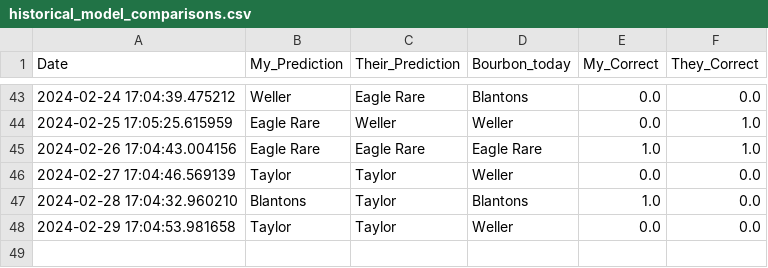
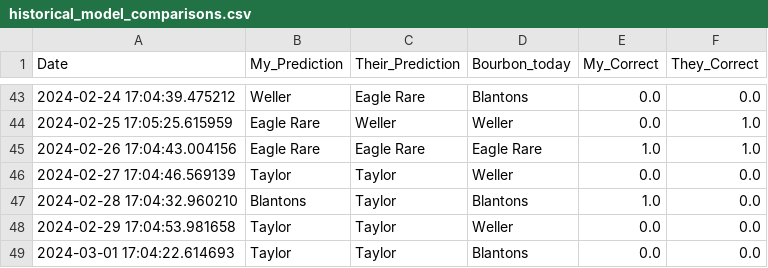
Before and after one commit to treywood10/BTB_Project, a CSV file: historical_model_comparisons.csv, drawn as a sheet; only a part is shown, gaps mark what is left out.

```diff
--- a/historical_model_comparisons.csv
+++ b/historical_model_comparisons.csv
@@ -48 +48,2 @@ Date,My_Prediction,Their_Prediction,Bourbon_today,My_Correct,They_Correct
 2024-02-29 17:04:53.981658,Taylor,Taylor,Weller,0.0,0.0
+2024-03-01 17:04:22.614693,Taylor,Taylor,Blantons,0.0,0.0
```
Also changed, not shown: bourbon_data.csv, 3 other files.
